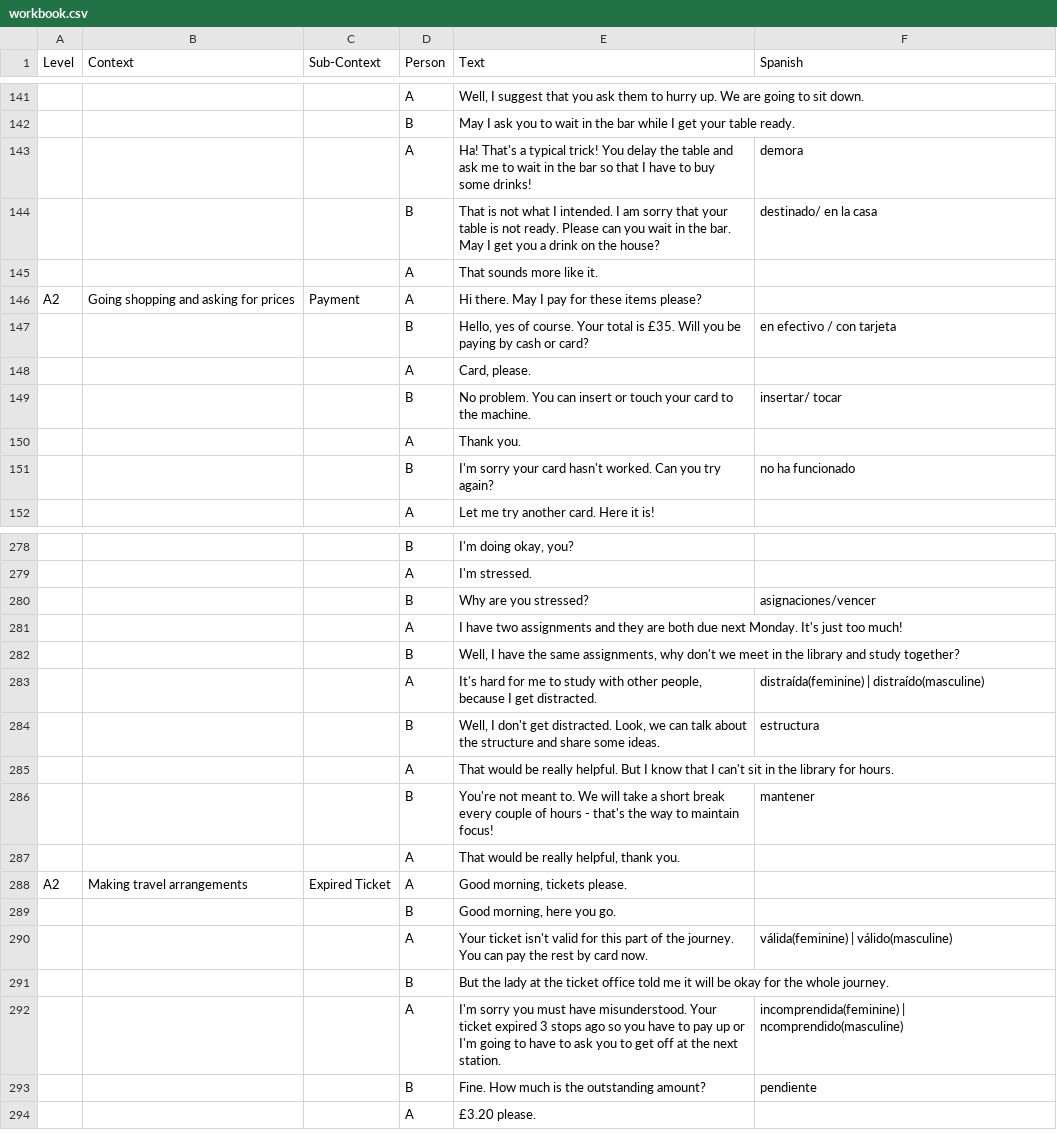
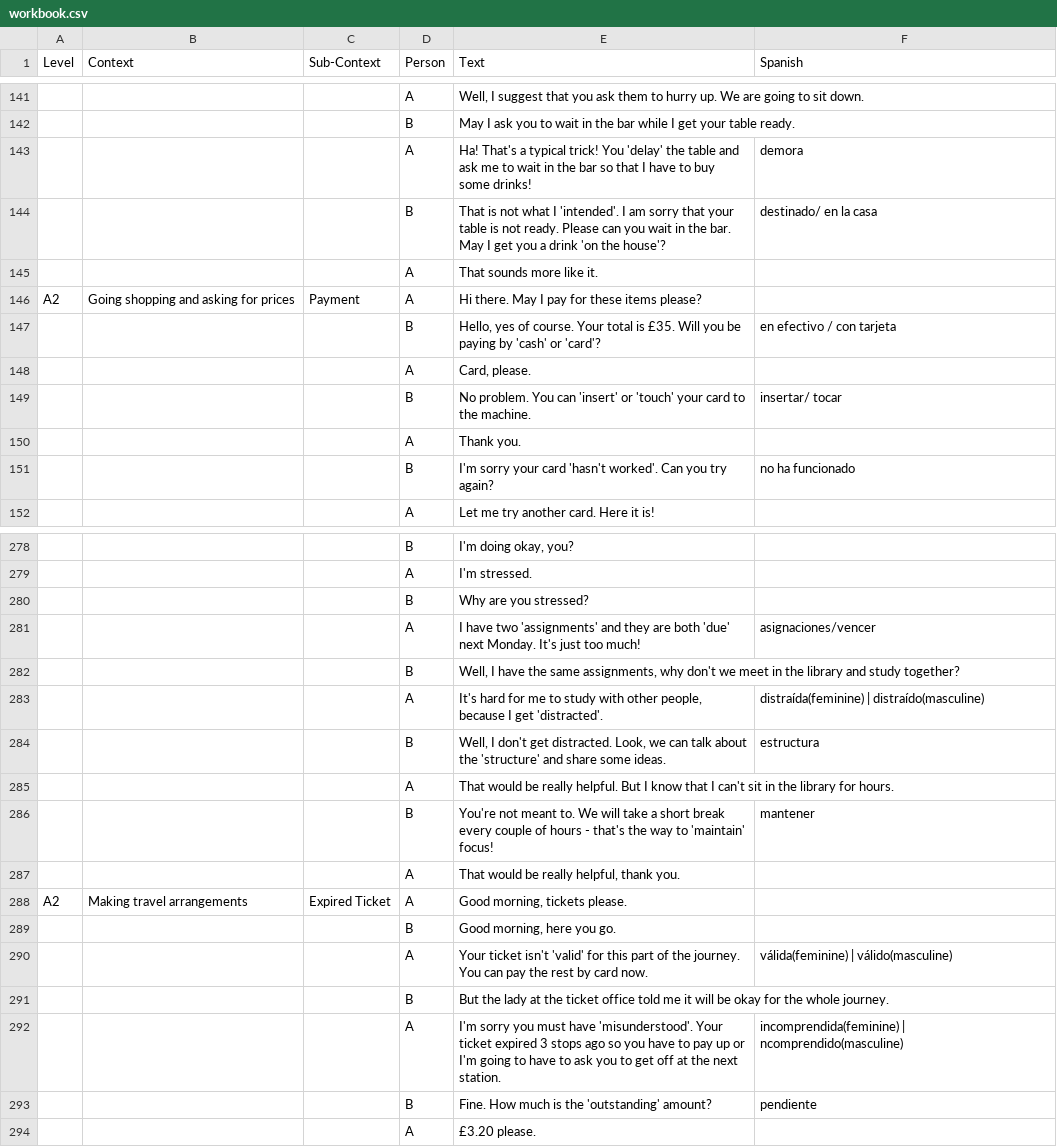
Before and after one commit to jam-mo/Coursework-2-Repository, a CSV file: javadb/workbook.csv, drawn as a sheet; only a part is shown, gaps mark what is left out; the diff covers the shown part only; the diff names each change by its address in the sheet, - before the commit and + after, or states it on an @@ line.

```diff
--- a/javadb/workbook.csv
+++ b/javadb/workbook.csv
-E143 (Text): …trick! You delay the table…
+E143 (Text): …trick! You 'delay' the table…
-E144 (Text): …what I intended. I am sorry that your table is not ready. Please can you wait in the bar. May I get you a drink on the house?
+E144 (Text): …what I 'intended'. I am sorry that your table is not ready. Please can you wait in the bar. May I get you a drink 'on the house'?
-E147 (Text): …paying by cash or card?
+E147 (Text): …paying by 'cash' or 'card'?
-E149 (Text): …You can insert or touch your card…
+E149 (Text): …You can 'insert' or 'touch' your card…
-E151 (Text): …your card hasn't worked. Can you…
+E151 (Text): …your card 'hasn't worked'. Can you…
-F280 (Spanish): asignaciones/vencer
+F280 (Spanish): (empty)
-E281 (Text): …have two assignments and they are both due next Monday.…
+E281 (Text): …have two 'assignments' and they are both 'due' next Monday.…
-F281 (Spanish): (empty)
+F281 (Spanish): asignaciones/vencer
-E283 (Text): …I get distracted.
+E283 (Text): …I get 'distracted'.
-E284 (Text): …about the structure and share…
+E284 (Text): …about the 'structure' and share…
-E286 (Text): …way to maintain focus!
+E286 (Text): …way to 'maintain' focus!
-E290 (Text): …ticket isn't valid for this…
+E290 (Text): …ticket isn't 'valid' for this…
-E292 (Text): …must have misunderstood. Your ticket…
+E292 (Text): …must have 'misunderstood'. Your ticket…
-E293 (Text): Fine. How much is the outstanding amount?
+E293 (Text): Fine. How much is the 'outstanding' amount?
```
Also changed, not shown: 88 edited cells elsewhere in this file, 1 other file.
